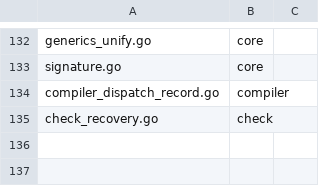
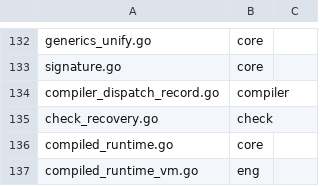
Before and after one commit to aql-lang/aql, a TSV file: eng/go/piece_map.tsv, drawn as a sheet; only a part is shown, gaps mark what is left out; the diff names each change by its address in the sheet, - before the commit and + after, or states it on an @@ line.

```diff
--- a/eng/go/piece_map.tsv
+++ b/eng/go/piece_map.tsv
+row 136: compiled_runtime.go | core
+row 137: compiled_runtime_vm.go | eng
```
Also changed, not shown: 6 other files.
